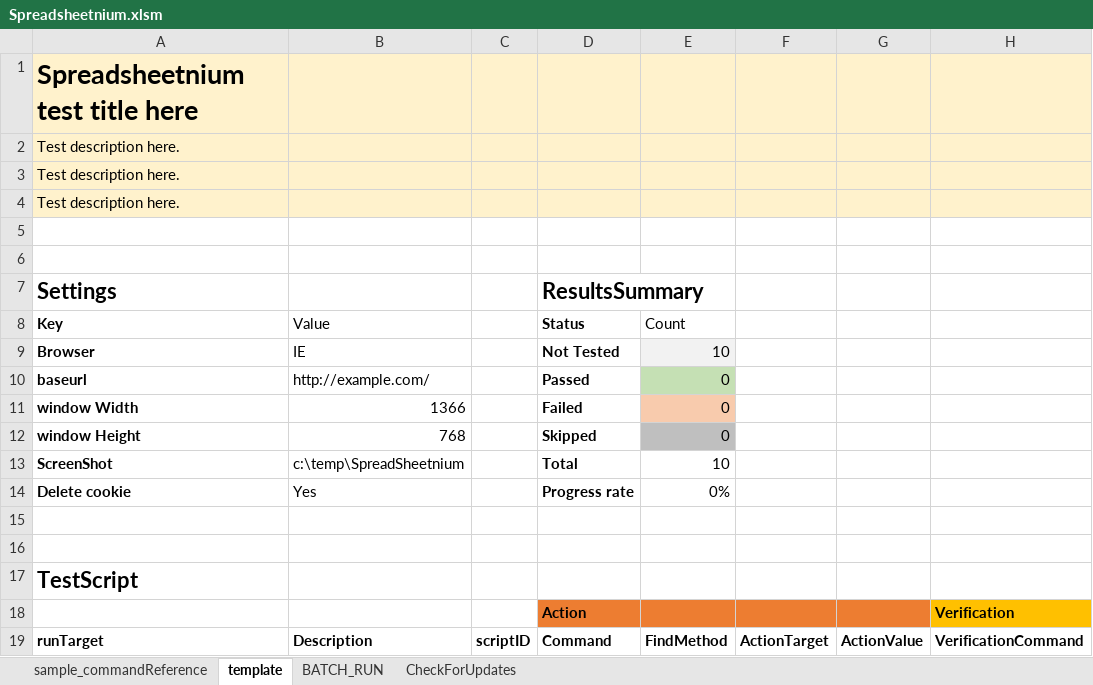
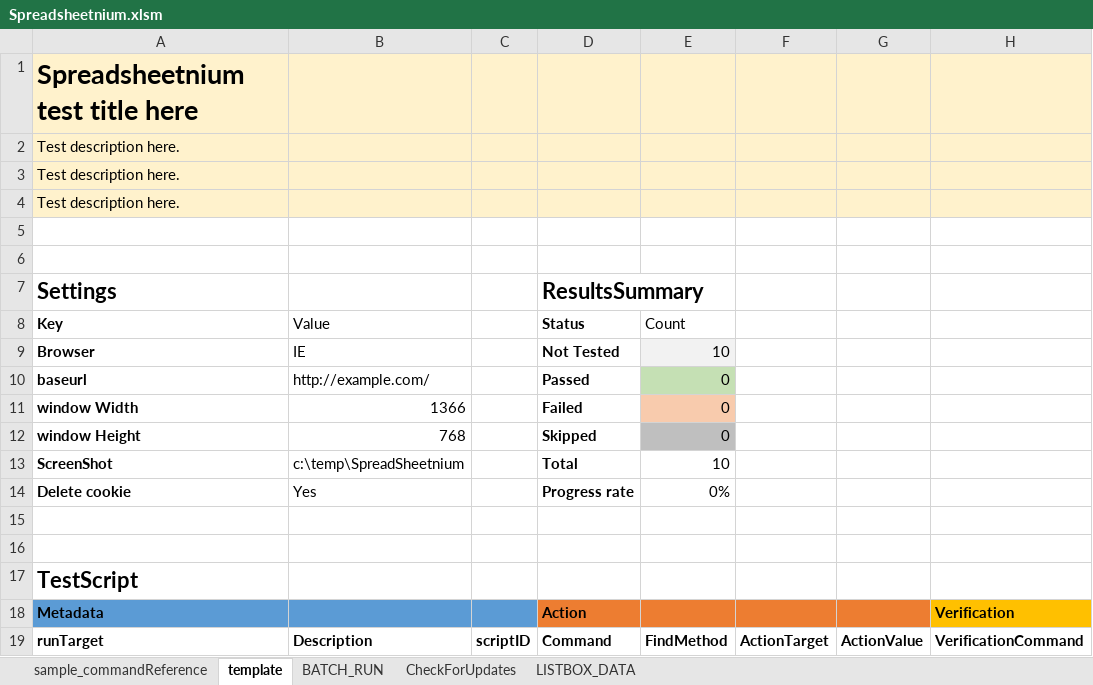
Before and after one commit to ssugiya/Spreadsheetnium, an Excel workbook: Spreadsheetnium.xlsm, sheet template, drawn as a sheet; only a part is shown; values as stored, in another font and other column widths than the file's, no borders; charts and pictures and table styles not drawn; the diff names each change by its address in the sheet, - before the commit and + after, or states it on an @@ line.

```diff
--- a/Spreadsheetnium.xlsm (sheet template)
+++ b/Spreadsheetnium.xlsm (sheet template)
@@ sheet tab unhidden: LISTBOX_DATA @@
-A18 (Key): (empty)
+A18 (Key): Metadata
-A18:C18 fill: none
+A18:C18 fill: #5B9BD5
```
Also changed, not shown: sheet sample_commandReference, sheet CheckForUpdates, charts or pictures, 2 other files.
